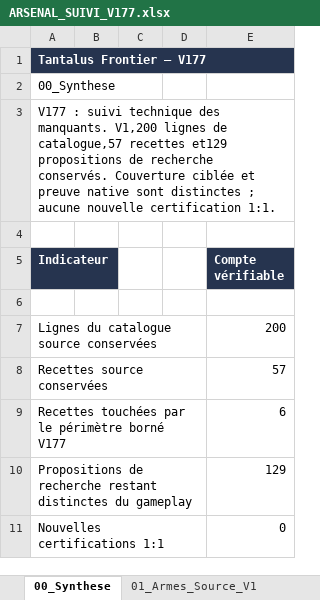
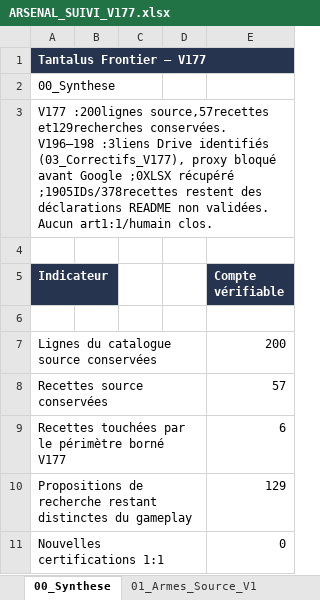
Before and after one commit to darknigthmare/aliens-tantalus-frontier, an Excel workbook: docs/arsenal/ARSENAL_SUIVI_V177.xlsx, sheet 00_Synthese, drawn as a sheet; values as stored, in another font and other column widths than the file's, no borders; the diff names each change by its address in the sheet, - before the commit and + after, or states it on an @@ line.

```diff
--- a/docs/arsenal/ARSENAL_SUIVI_V177.xlsx (sheet 00_Synthese)
+++ b/docs/arsenal/ARSENAL_SUIVI_V177.xlsx (sheet 00_Synthese)
-A3 (Indicateur): V177 : suivi technique des manquants. V1,200 lignes de catalogue,57 recettes et129 propositions de recherche conservés. Couverture ciblée et preuve native sont distinctes ; aucune nouvelle certification 1:1.
+A3 (Indicateur): V177 :200lignes source,57recettes et129recherches conservées. V196–198 :3liens Drive identifiés (03_Correctifs_V177), proxy bloqué avant Google ;0XLSX récupéré ;1905IDs/378recettes restent des déclarations README non validées. Aucun art1:1/humain clos.
```
Also changed, not shown: sheet 03_Correctifs_V177, sheet 02_Recettes_Source_V1, sheet 04_References_Ouvertes, sheet 01_Armes_Source_V1, 29 other files.
